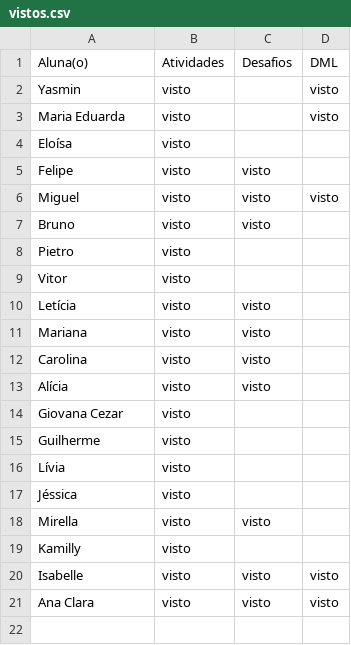
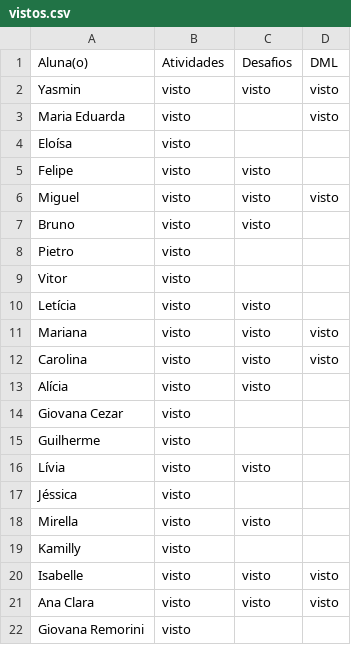
Before and after one commit to wellifabio/senai2026, a CSV file: ds/turmas/1DES_B/2º Semestre/01-bcd/aula09/vistos.csv, drawn as a sheet.

Commit message:
aula01

```diff
--- a/ds/turmas/1DES_B/2º Semestre/01-bcd/aula09/vistos.csv
+++ b/ds/turmas/1DES_B/2º Semestre/01-bcd/aula09/vistos.csv
@@ -1,3 +1,3 @@
 Aluna(o), Atividades, Desafios, DML
-Yasmin, visto,,visto
+Yasmin, visto,visto,visto
 Maria Eduarda, visto,,visto
@@ -10,4 +10,4 @@ Vitor, visto,,
 Letícia, visto,visto,
-Mariana, visto,visto,
-Carolina, visto,visto,
+Mariana, visto,visto,visto
+Carolina, visto,visto,visto
 Alícia, visto,visto,
@@ -15,3 +15,3 @@ Giovana Cezar, visto,,
 Guilherme, visto,,
-Lívia, visto,,
+Lívia, visto,visto,
 Jéssica, visto,,
@@ -21 +21,2 @@ Isabelle, visto,visto,visto
 Ana Clara, visto,visto,visto
+Giovana Remorini, visto,,
```
